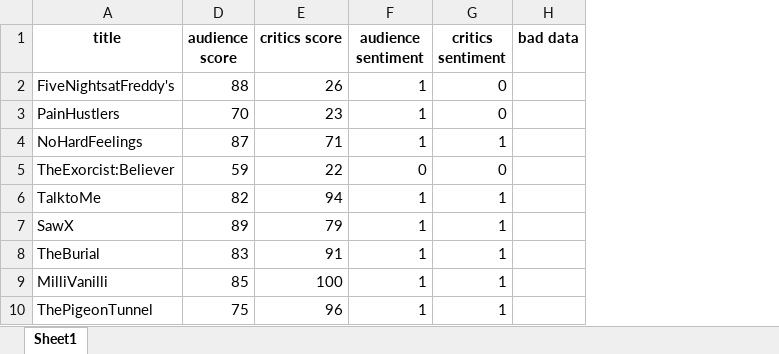
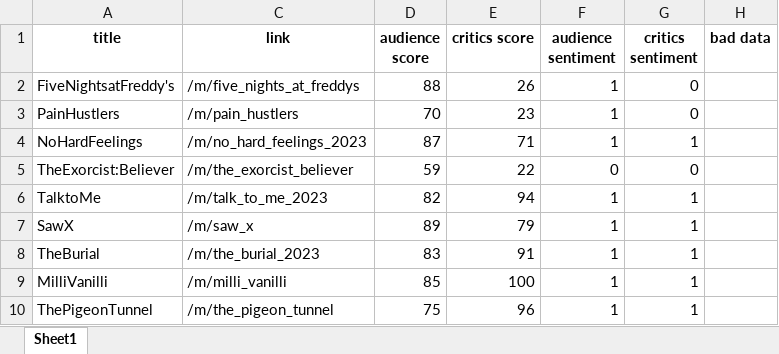
Before and after one commit to hyz-courses/CISC3014-IR-and-WebSearch-Project, an Excel workbook: rotten_tomatoes/movie_list/movie_data.xlsx, sheet Sheet1, drawn as a sheet; only a part is shown; values as stored, in another font and other column widths than the file's, no borders; the diff names each change by its address in the sheet, - before the commit and + after, or states it on an @@ line.

```diff
--- a/rotten_tomatoes/movie_list/movie_data.xlsx (sheet Sheet1)
+++ b/rotten_tomatoes/movie_list/movie_data.xlsx (sheet Sheet1)
@@ column C (link) unhidden, rows 2-10: /m/five_nights_at_freddys | /m/pain_hustlers | /m/no_hard_feelings_2023 | /m/the_exorcist_believer | /m/talk_to_me_2023 | /m/saw_x | /m/the_burial_2023 | /m/milli_vanilli | /m/the_pigeon_tunnel @@
```
Also changed, not shown: 11 other files.
